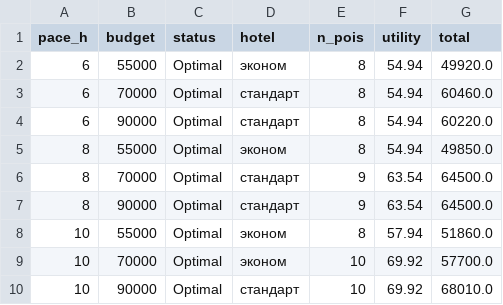
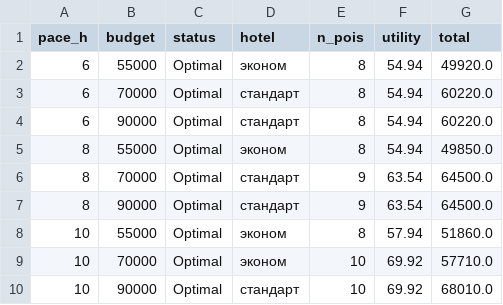
Before and after one commit to tanyalebedeva/travel-dss, a CSV file: reports/p4_sensitivity.csv, drawn as a sheet.

```diff
--- a/reports/p4_sensitivity.csv
+++ b/reports/p4_sensitivity.csv
@@ -2,3 +2,3 @@ pace_h,budget,status,hotel,n_pois,utility,total
 6,55000,Optimal,эконом,8,54.94,49920.0
-6,70000,Optimal,стандарт,8,54.94,60460.0
+6,70000,Optimal,стандарт,8,54.94,60220.0
 6,90000,Optimal,стандарт,8,54.94,60220.0
@@ -8,3 +8,3 @@ pace_h,budget,status,hotel,n_pois,utility,total
 10,55000,Optimal,эконом,8,57.94,51860.0
-10,70000,Optimal,эконом,10,69.92,57700.0
+10,70000,Optimal,эконом,10,69.92,57710.0
 10,90000,Optimal,стандарт,10,69.92,68010.0
```
Also changed, not shown: reports/p4_route_plans.csv, reports/p4_routes_summary.csv, 9 other files.
